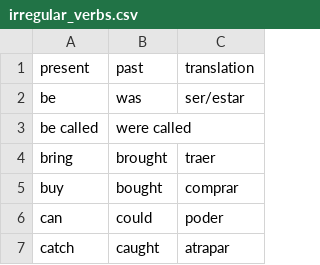
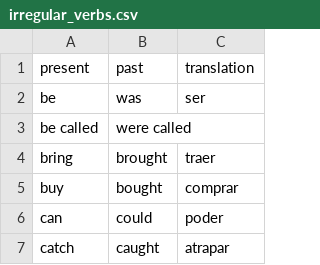
Before and after one commit to frsarmientop/irregular_verbs, a CSV file: irregular_verbs.csv, drawn as a sheet; only a part is shown.

Commit message:
Update irregular_verbs.csv

```diff
--- a/irregular_verbs.csv
+++ b/irregular_verbs.csv
@@ -1,3 +1,3 @@
 present,past,translation
-be,was,ser/estar
+be,was,ser
 be called,were called
```
